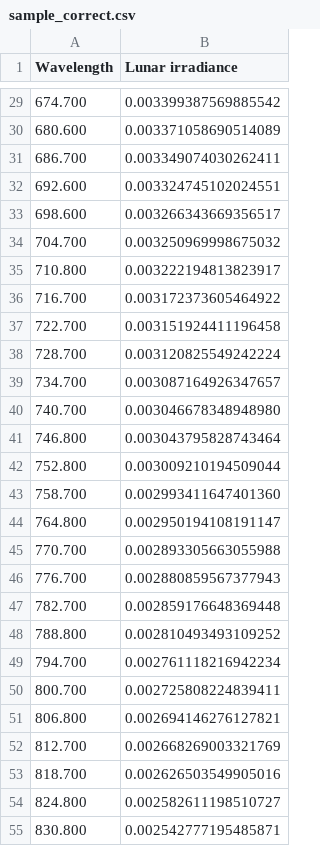
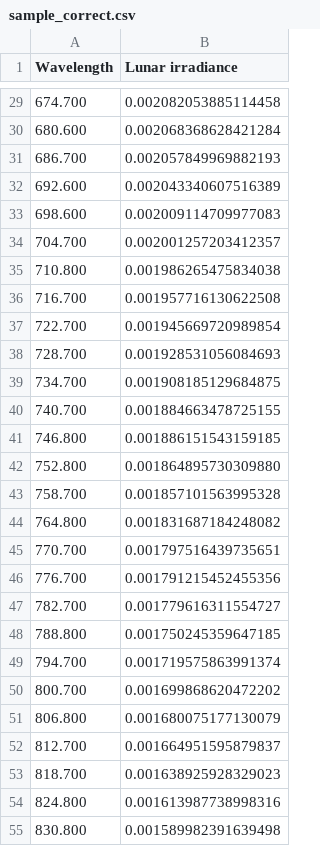
Before and after one commit to TKouyama/SP_LunarCal_example, a CSV file: outputs/sample_correct.csv, drawn as a sheet; only a part is shown, gaps mark what is left out; the diff covers the shown part only.

```diff
--- a/outputs/sample_correct.csv
+++ b/outputs/sample_correct.csv
@@ -29,27 +29,27 @@ Wavelength,Lunar irradiance
-674.700,0.003399387569885542
-680.600,0.003371058690514089
-686.700,0.003349074030262411
-692.600,0.003324745102024551
-698.600,0.003266343669356517
-704.700,0.003250969998675032
-710.800,0.003222194813823917
-716.700,0.003172373605464922
-722.700,0.003151924411196458
-728.700,0.003120825549242224
-734.700,0.003087164926347657
-740.700,0.003046678348948980
-746.800,0.003043795828743464
-752.800,0.003009210194509044
-758.700,0.002993411647401360
-764.800,0.002950194108191147
-770.700,0.002893305663055988
-776.700,0.002880859567377943
-782.700,0.002859176648369448
-788.800,0.002810493493109252
-794.700,0.002761118216942234
-800.700,0.002725808224839411
-806.800,0.002694146276127821
-812.700,0.002668269003321769
-818.700,0.002626503549905016
-824.800,0.002582611198510727
-830.800,0.002542777195485871
+674.700,0.002082053885114458
+680.600,0.002068368628421284
+686.700,0.002057849969882193
+692.600,0.002043340607516389
+698.600,0.002009114709977083
+704.700,0.002001257203412357
+710.800,0.001986265475834038
+716.700,0.001957716130622508
+722.700,0.001945669720989854
+728.700,0.001928531056084693
+734.700,0.001908185129684875
+740.700,0.001884663478725155
+746.800,0.001886151543159185
+752.800,0.001864895730309880
+758.700,0.001857101563995328
+764.800,0.001831687184248082
+770.700,0.001797516439735651
+776.700,0.001791215452455356
+782.700,0.001779616311554727
+788.800,0.001750245359647185
+794.700,0.001719575863991374
+800.700,0.001699868620472202
+806.800,0.001680075177130079
+812.700,0.001664951595879837
+818.700,0.001638925928329023
+824.800,0.001613987738998316
+830.800,0.001589982391639498
```
Also changed, not shown: 133 edited cells elsewhere in this file, 2 other files.
